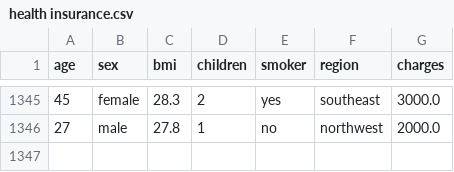
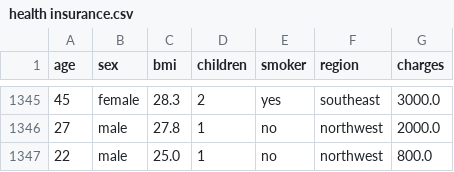
Before and after one commit to Alw04j/Health-Insurance-Prediction-App, a CSV file: health insurance.csv, drawn as a sheet; only a part is shown, gaps mark what is left out.

```diff
--- a/health insurance.csv
+++ b/health insurance.csv
@@ -1346 +1346,2 @@ age,sex,bmi,children,smoker,region,charges
 27,male,27.8,1,no,northwest,2000.0
+22,male,25.0,1,no,northwest,800.0
```
Also changed, not shown: 3 other files.
